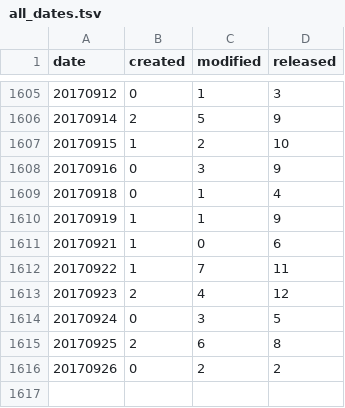
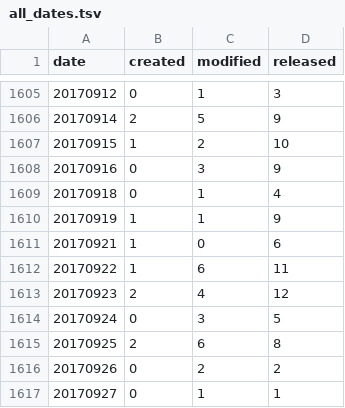
Before and after one commit to mose/hubot-census, a TSV file: docs/data/all_dates.tsv, drawn as a sheet; only a part is shown, gaps mark what is left out.

```diff
--- a/docs/data/all_dates.tsv
+++ b/docs/data/all_dates.tsv
@@ -1611,3 +1611,3 @@ date	created	modified	released
 20170921	1	0	6
-20170922	1	7	11
+20170922	1	6	11
 20170923	2	4	12
@@ -1616 +1616,2 @@ date	created	modified	released
 20170926	0	2	2
+20170927	0	1	1
```
Also changed, not shown: docs/data/all_months.tsv, 5 other files.
